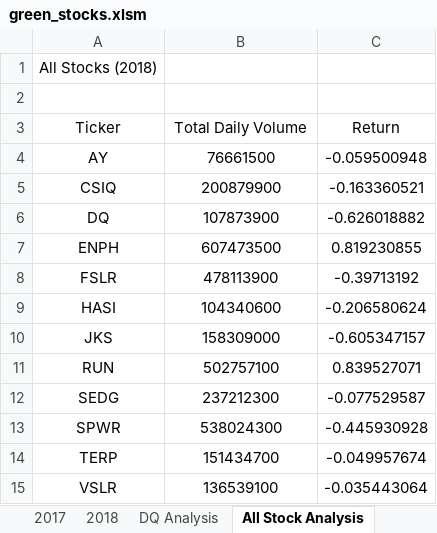
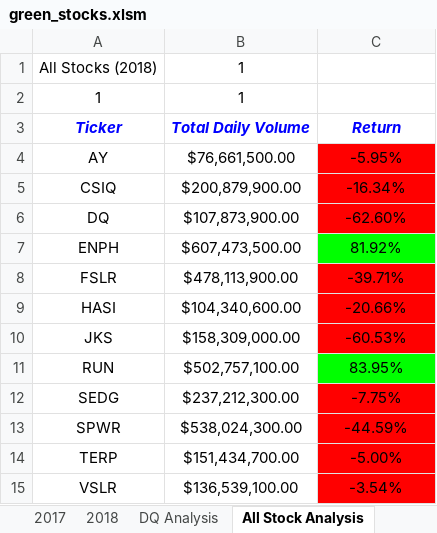
Before and after one commit to jwhberrios/Stock-Analysis, an Excel workbook: green_stocks.xlsm, sheet All Stock Analysis, drawn as a sheet; values as stored, in another font and other column widths than the file's, no borders; the diff names each change by its address in the sheet, - before the commit and + after, or states it on an @@ line.

Commit message:
Add files via upload

```diff
--- a/green_stocks.xlsm (sheet All Stock Analysis)
+++ b/green_stocks.xlsm (sheet All Stock Analysis)
-B1: (empty)
+B1: 1
-row 2: (empty)
+row 2: 1 | 1
@@ A3:C3 bold: off → on, italic: off → on, text colour: black → #0000FF @@
-B4: 76661500
+B4: $76,661,500.00
-C4: -0.059500948
+C4: -5.95%
-C4:C6 fill: none
+C4:C6 fill: #FF0000
-B5: 200879900
+B5: $200,879,900.00
-C5: -0.163360521
+C5: -16.34%
-B6: 107873900
+B6: $107,873,900.00
-C6: -0.626018882
+C6: -62.60%
-B7: 607473500
+B7: $607,473,500.00
-C7: 0.819230855
+C7: 81.92%
-C7 fill: none
+C7 fill: #00FF00
-B8: 478113900
+B8: $478,113,900.00
-C8: -0.39713192
+C8: -39.71%
-C8:C10 fill: none
+C8:C10 fill: #FF0000
-B9: 104340600
+B9: $104,340,600.00
-C9: -0.206580624
+C9: -20.66%
-B10: 158309000
+B10: $158,309,000.00
-C10: -0.605347157
+C10: -60.53%
-B11: 502757100
+B11: $502,757,100.00
-C11: 0.839527071
+C11: 83.95%
-C11 fill: none
+C11 fill: #00FF00
-B12: 237212300
+B12: $237,212,300.00
-C12: -0.077529587
+C12: -7.75%
-C12:C15 fill: none
+C12:C15 fill: #FF0000
-B13: 538024300
+B13: $538,024,300.00
-C13: -0.445930928
+C13: -44.59%
-B14: 151434700
+B14: $151,434,700.00
-C14: -0.049957674
+C14: -5.00%
-B15: 136539100
+B15: $136,539,100.00
-C15: -0.035443064
+C15: -3.54%
```
Also changed, not shown: other sheet tabs.
